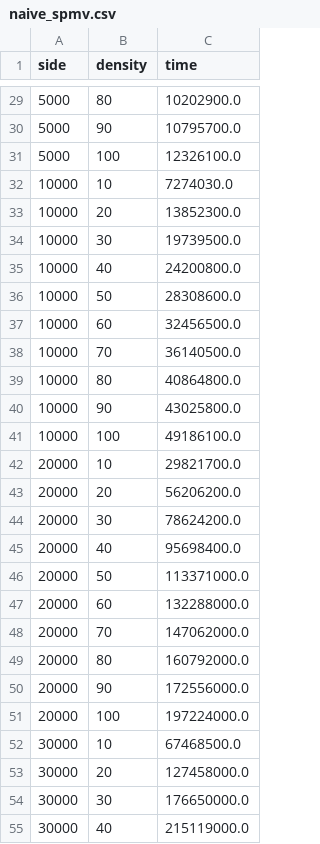
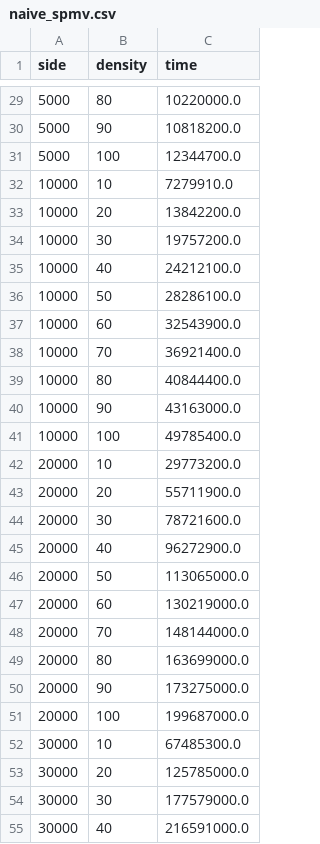
Before and after one commit to reikdas/dvsparse, a CSV file: naive_spmv.csv, drawn as a sheet; only a part is shown, gaps mark what is left out; the diff covers the shown part only.

```diff
--- a/naive_spmv.csv
+++ b/naive_spmv.csv
@@ -29,27 +29,27 @@ side,density,time
-5000,80,10202900.0
-5000,90,10795700.0
-5000,100,12326100.0
-10000,10,7274030.0
-10000,20,13852300.0
-10000,30,19739500.0
-10000,40,24200800.0
-10000,50,28308600.0
-10000,60,32456500.0
-10000,70,36140500.0
-10000,80,40864800.0
-10000,90,43025800.0
-10000,100,49186100.0
-20000,10,29821700.0
-20000,20,56206200.0
-20000,30,78624200.0
-20000,40,95698400.0
-20000,50,113371000.0
-20000,60,132288000.0
-20000,70,147062000.0
-20000,80,160792000.0
-20000,90,172556000.0
-20000,100,197224000.0
-30000,10,67468500.0
-30000,20,127458000.0
-30000,30,176650000.0
-30000,40,215119000.0
+5000,80,10220000.0
+5000,90,10818200.0
+5000,100,12344700.0
+10000,10,7279910.0
+10000,20,13842200.0
+10000,30,19757200.0
+10000,40,24212100.0
+10000,50,28286100.0
+10000,60,32543900.0
+10000,70,36921400.0
+10000,80,40844400.0
+10000,90,43163000.0
+10000,100,49785400.0
+20000,10,29773200.0
+20000,20,55711900.0
+20000,30,78721600.0
+20000,40,96272900.0
+20000,50,113065000.0
+20000,60,130219000.0
+20000,70,148144000.0
+20000,80,163699000.0
+20000,90,173275000.0
+20000,100,199687000.0
+30000,10,67485300.0
+30000,20,125785000.0
+30000,30,177579000.0
+30000,40,216591000.0
```
Also changed, not shown: 3 added rows and 41 edited cells elsewhere in this file, mkl_spmv.csv, 5 other files.
